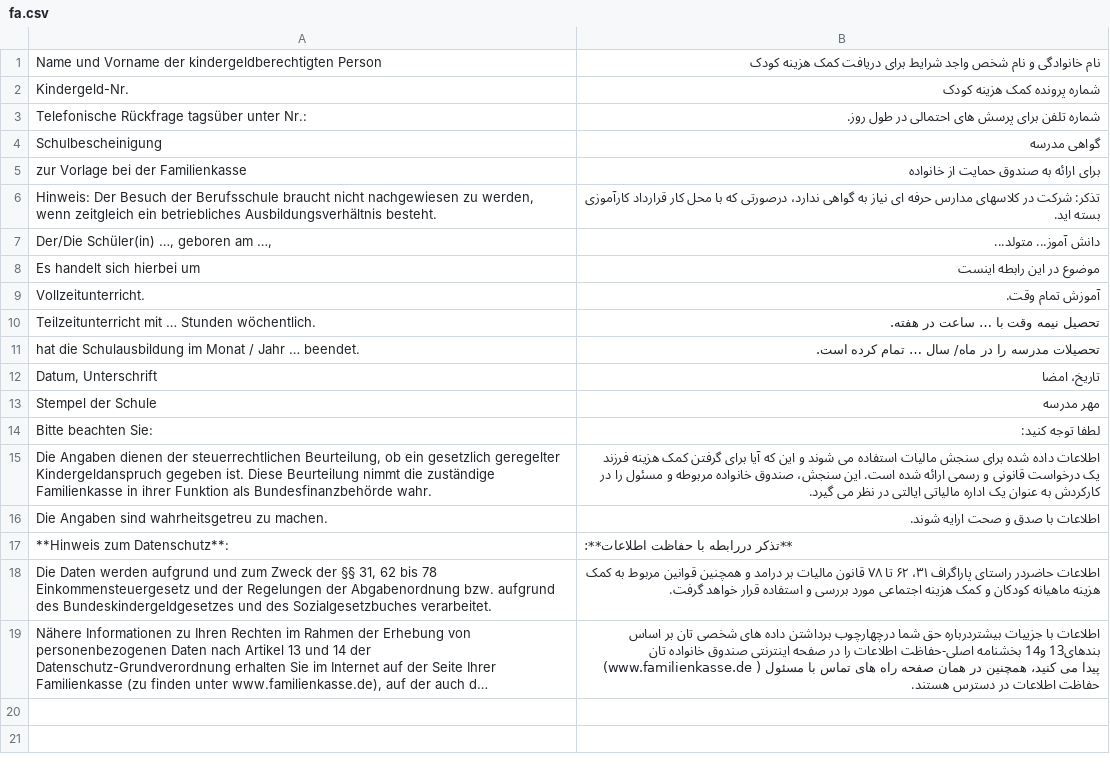
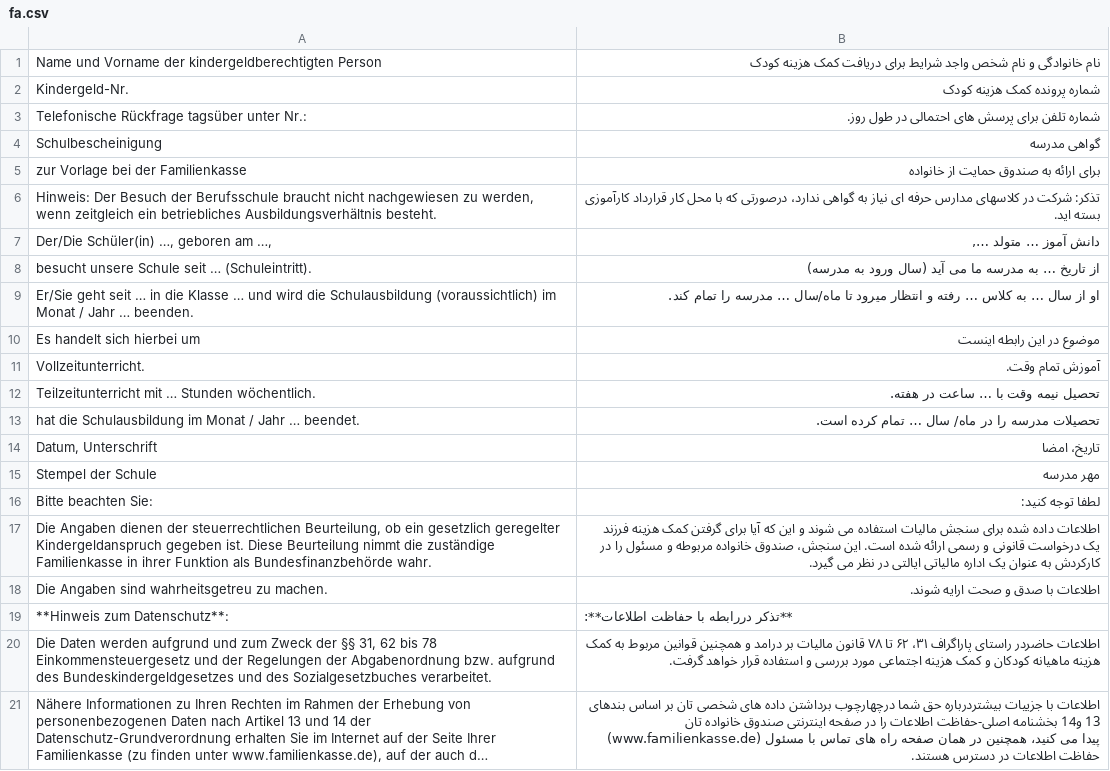
Before and after one commit to kub-berlin/formularprojekt, a CSV file: data/KG5a/fa.csv, drawn as a sheet; long unchanged cells end in …; addresses are those after the commit; the diff names each change by its address in the sheet, - before the commit and + after, or states it on an @@ line.

```diff
--- a/data/KG5a/fa.csv
+++ b/data/KG5a/fa.csv
-B7: دانش آموز... متولد...
+B7: دانش آموز … متولد …,
+row 8: besucht unsere Schule seit … (Schuleintritt). | از تاریخ … به مدرسه ما می آید (سال ورود به مدرسه)
+row 9: Er/Sie geht seit … in die Klasse … und wird die Schulausbildung (voraussichtlich) im Monat / Jahr … beenden. | او از سال … به کلاس … رفته و انتظار میرود تا ماه/سال … مدرسه را تمام کند.
-B21: …بر اساس بندهای13 و14 بخشنامه اصلی-حفاظت اطلاعات را در صفحه اینترنتی صندوق خانواده تان (www.familienkasse.de ) پیدا می…
+B21: …بر اساس بندهای 13 و14 بخشنامه اصلی-حفاظت اطلاعات را در صفحه اینترنتی صندوق خانواده تان (www.familienkasse.de) پیدا می…
```
Also changed, not shown: data/KG/ru.csv, data/KG1/ru.csv, 2 other files.
